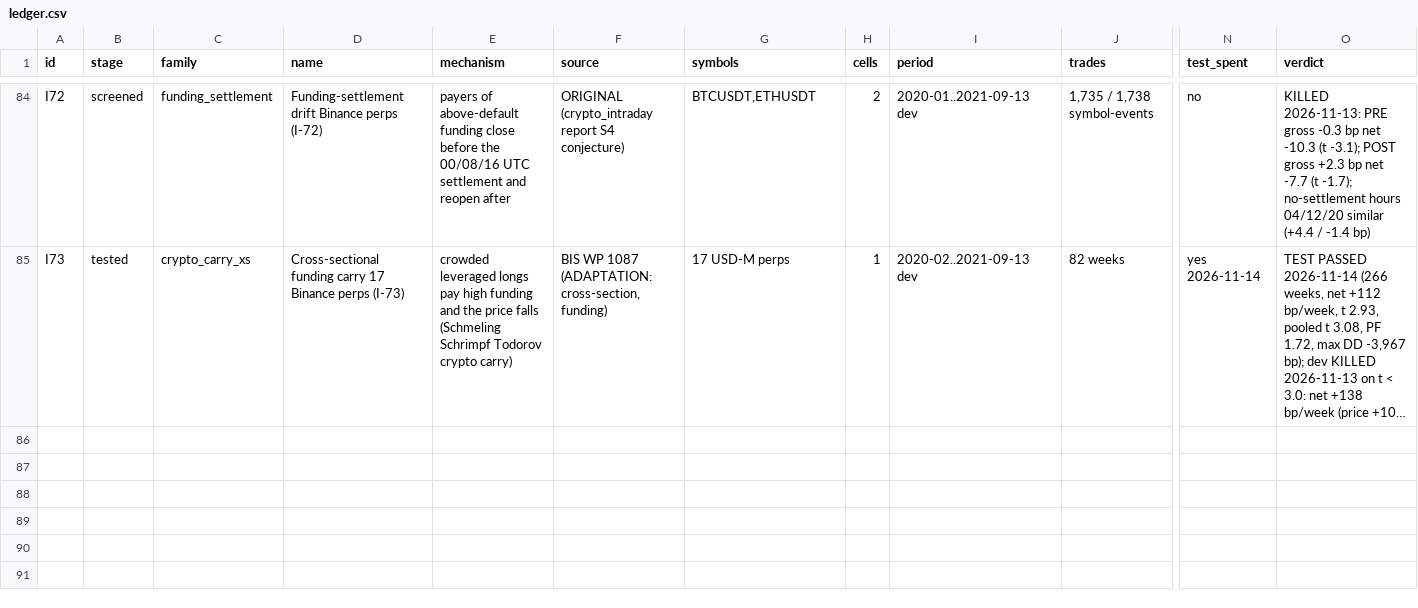
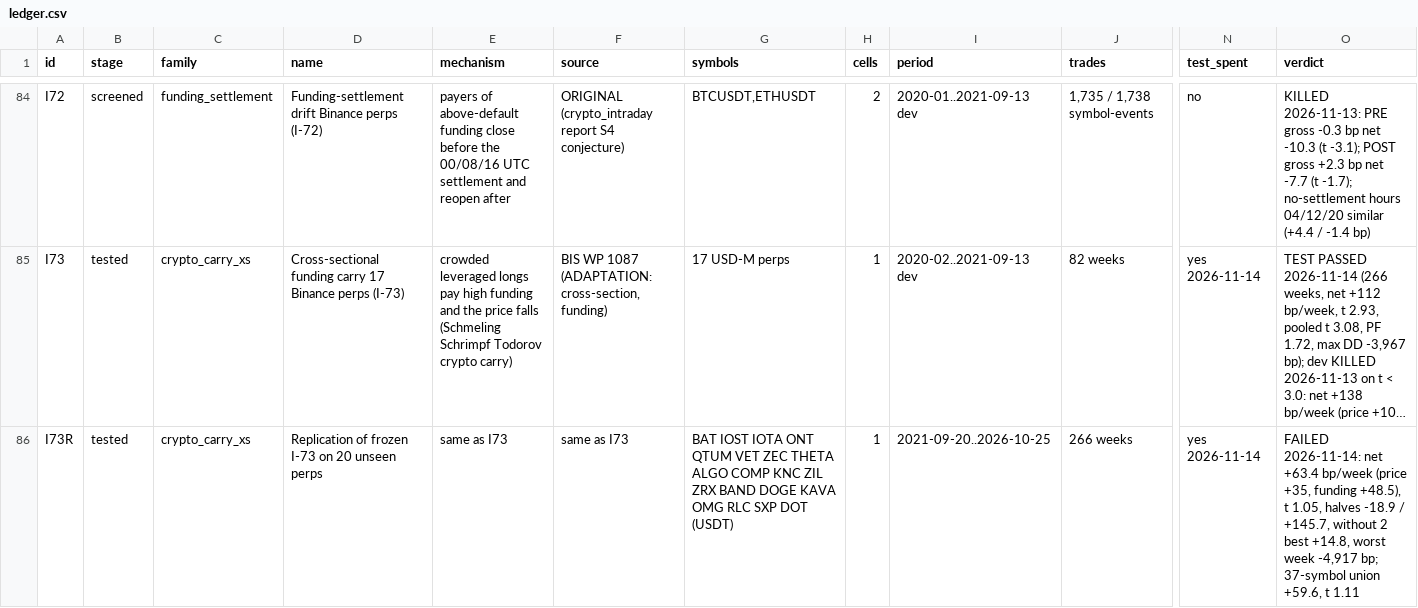
Before and after one commit to hslu-jwn/claude-backtester_V2, a CSV file: research/ledger.csv, drawn as a sheet; only a part is shown, gaps mark what is left out; long unchanged cells end in …; rows hold the shown columns only; the diff names each change by its address in the sheet, - before the commit and + after, or states it on an @@ line.

```diff
--- a/research/ledger.csv
+++ b/research/ledger.csv
+row 86: I73R | tested | crypto_carry_xs | Replication of frozen I-73 on 20 unseen perps | same as I73 | same as I73 | BAT IOST IOTA ONT QTUM VET ZEC THETA ALGO COMP KNC ZIL ZRX BAND DOGE KAVA OMG RLC SXP DOT (USDT) | 1 | 2021-09-20..2026-10-25 | 266 weeks | yes 2026-11-14 | FAILED 2026-11-14: net +63.4 bp/week (price +35, funding +48.5), t 1.05, halves -18.9 / +145.7, without 2 best +14.8, worst week -4,917 bp; 37-symbol union +59.6, t 1.11
```
Also changed, not shown: 4 other files.
